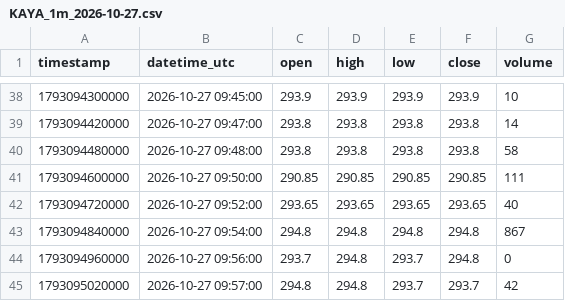
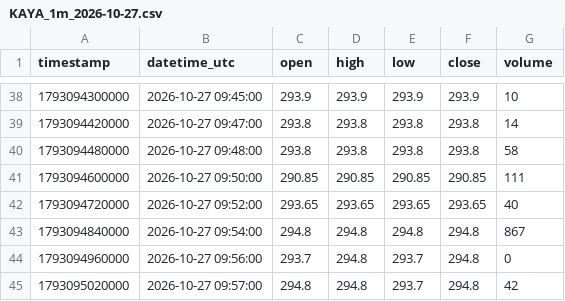
Before and after one commit to parshant65-lang/India-Stocks-1441-1470-Historical-Data, a CSV file: KAYA/1m/2026/10/KAYA_1m_2026-10-27.csv, drawn as a sheet; only a part is shown, gaps mark what is left out.

```diff
--- a/KAYA/1m/2026/10/KAYA_1m_2026-10-27.csv
+++ b/KAYA/1m/2026/10/KAYA_1m_2026-10-27.csv
@@ -44,2 +44,2 @@ timestamp,datetime_utc,open,high,low,close,volume
 1793094960000,2026-10-27 09:56:00,293.7,294.8,293.7,294.8,0
-1793095020000,2026-10-27 09:57:00,294.8,294.8,293.7,293.7,42
+1793095020000,2026-10-27 09:57:00,294.8,294.8,293.7,294.8,42
```
Also changed, not shown: KAYA/1m/2026/10/KAYA_1m_2026-10-19.csv, KCPSUGIND/1m/2026/10/KCPSUGIND_1m_2026-10-19.csv, 35 other files.
